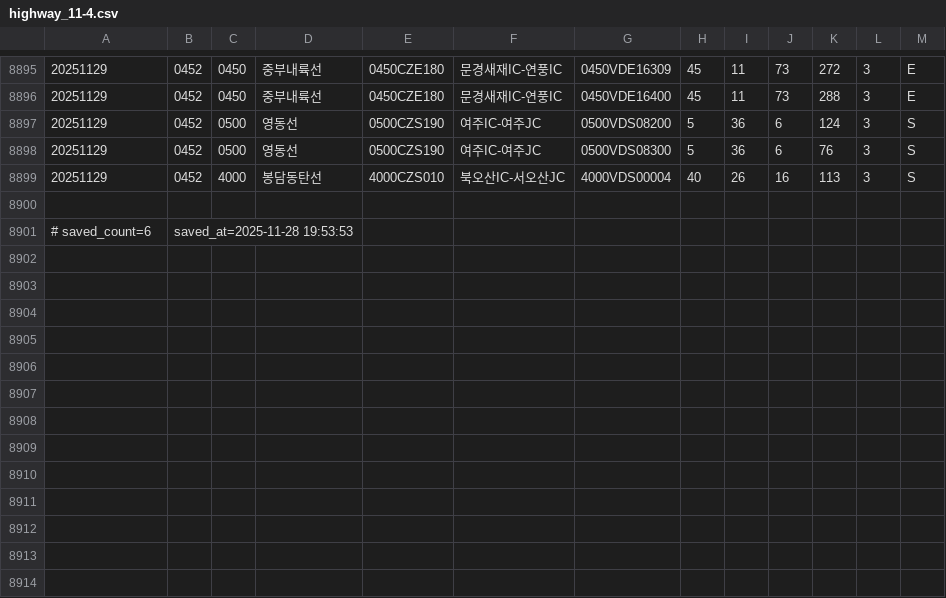
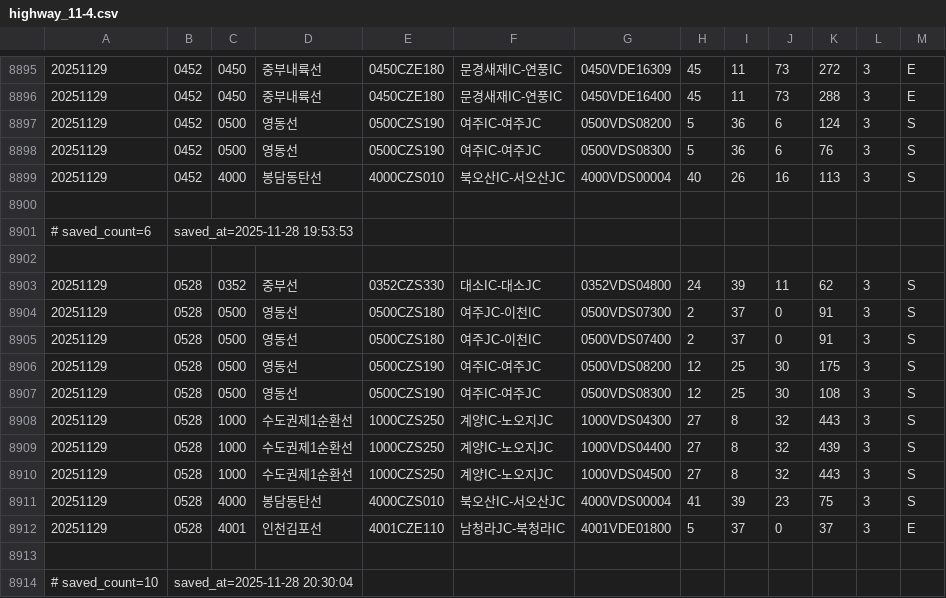
Before and after one commit to otter2023/FlowTrack, a CSV file: highway_11-4.csv, drawn as a sheet; only a part is shown, gaps mark what is left out; the diff names each change by its address in the sheet, - before the commit and + after, or states it on an @@ line.

```diff
--- a/highway_11-4.csv
+++ b/highway_11-4.csv
+row 8902: (empty)
+row 8903: 20251129 | 0528 | 0352 | 중부선 | 0352CZS330 | 대소IC-대소JC | 0352VDS04800 | 24 | 39 | 11 | 62 | 3 | S
+row 8904: 20251129 | 0528 | 0500 | 영동선 | 0500CZS180 | 여주JC-이천IC | 0500VDS07300 | 2 | 37 | 0 | 91 | 3 | S
+row 8905: 20251129 | 0528 | 0500 | 영동선 | 0500CZS180 | 여주JC-이천IC | 0500VDS07400 | 2 | 37 | 0 | 91 | 3 | S
+row 8906: 20251129 | 0528 | 0500 | 영동선 | 0500CZS190 | 여주IC-여주JC | 0500VDS08200 | 12 | 25 | 30 | 175 | 3 | S
+row 8907: 20251129 | 0528 | 0500 | 영동선 | 0500CZS190 | 여주IC-여주JC | 0500VDS08300 | 12 | 25 | 30 | 108 | 3 | S
+row 8908: 20251129 | 0528 | 1000 | 수도권제1순환선 | 1000CZS250 | 계양IC-노오지JC | 1000VDS04300 | 27 | 8 | 32 | 443 | 3 | S
+row 8909: 20251129 | 0528 | 1000 | 수도권제1순환선 | 1000CZS250 | 계양IC-노오지JC | 1000VDS04400 | 27 | 8 | 32 | 439 | 3 | S
+row 8910: 20251129 | 0528 | 1000 | 수도권제1순환선 | 1000CZS250 | 계양IC-노오지JC | 1000VDS04500 | 27 | 8 | 32 | 443 | 3 | S
+row 8911: 20251129 | 0528 | 4000 | 봉담동탄선 | 4000CZS010 | 북오산IC-서오산JC | 4000VDS00004 | 41 | 39 | 23 | 75 | 3 | S
+row 8912: 20251129 | 0528 | 4001 | 인천김포선 | 4001CZE110 | 남청라JC-북청라IC | 4001VDE01800 | 5 | 37 | 0 | 37 | 3 | E
+row 8913: (empty)
+row 8914: # saved_count=10 | saved_at=2025-11-28 20:30:04
```
